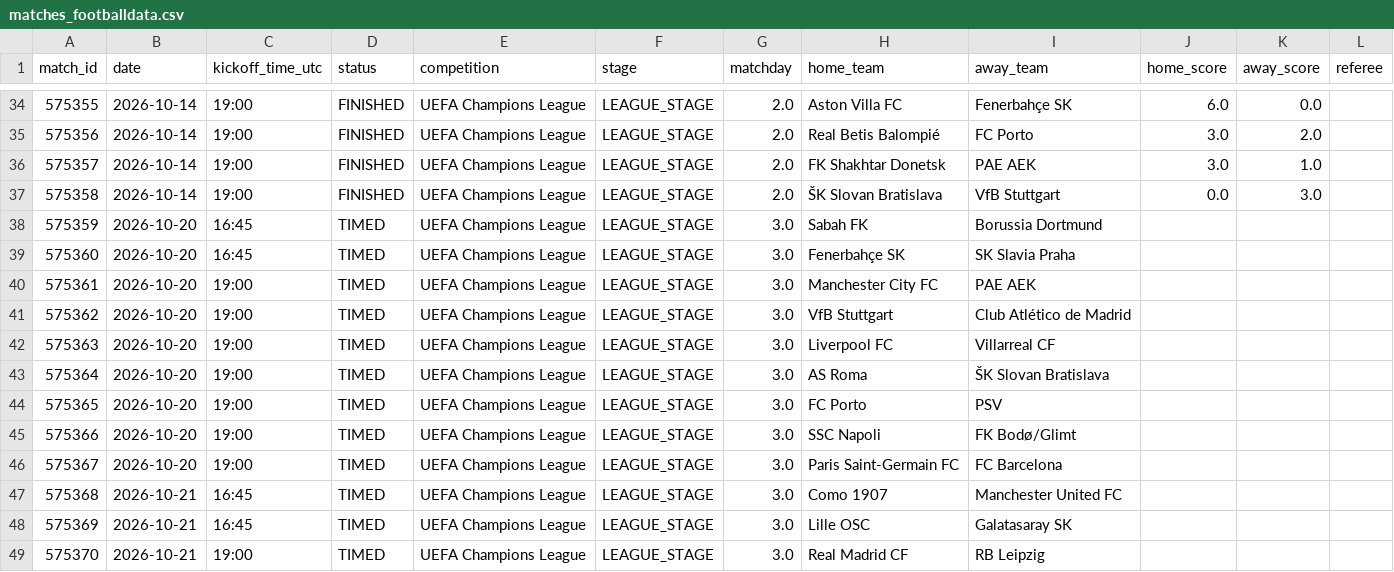
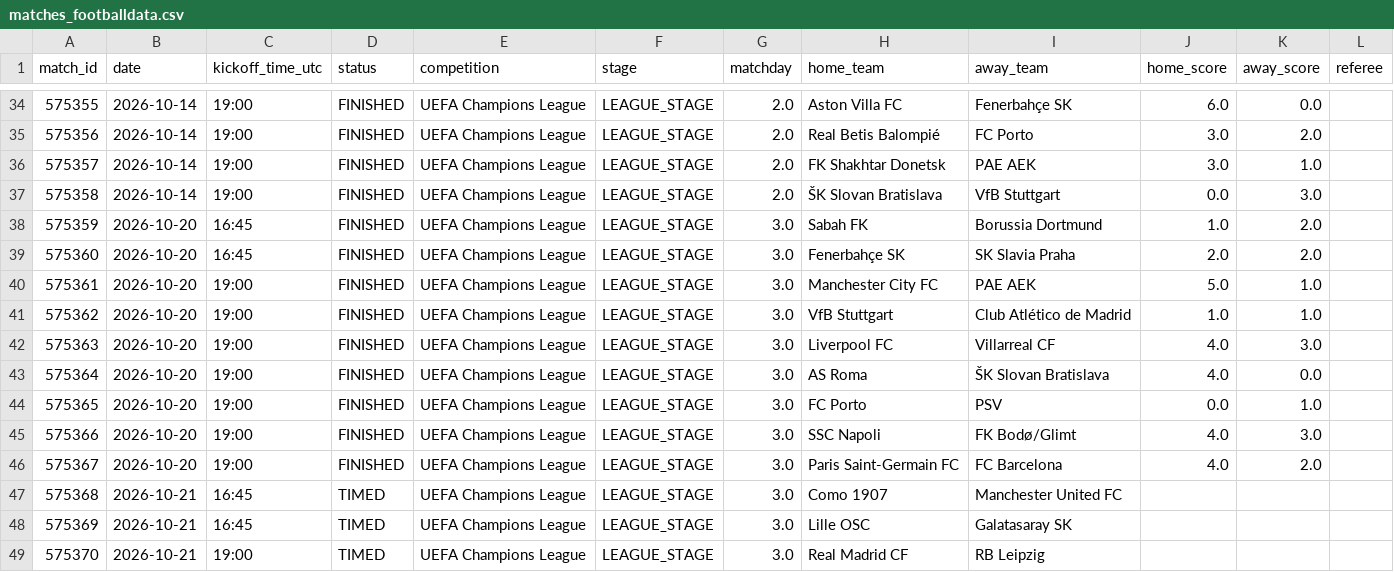
Before and after one commit to JhonVeraE/FOOTDATA, a CSV file: data/live/matches_footballdata.csv, drawn as a sheet; only a part is shown, gaps mark what is left out.

```diff
--- a/data/live/matches_footballdata.csv
+++ b/data/live/matches_footballdata.csv
@@ -37,11 +37,11 @@ match_id,date,kickoff_time_utc,status,competition,stage,matchday,home_team,away_
 575358,2026-10-14,19:00,FINISHED,UEFA Champions League,LEAGUE_STAGE,2.0,ŠK Slovan Bratislava,VfB Stuttgart,0.0,3.0,
-575359,2026-10-20,16:45,TIMED,UEFA Champions League,LEAGUE_STAGE,3.0,Sabah FK,Borussia Dortmund,,,
-575360,2026-10-20,16:45,TIMED,UEFA Champions League,LEAGUE_STAGE,3.0,Fenerbahçe SK,SK Slavia Praha,,,
-575361,2026-10-20,19:00,TIMED,UEFA Champions League,LEAGUE_STAGE,3.0,Manchester City FC,PAE AEK,,,
-575362,2026-10-20,19:00,TIMED,UEFA Champions League,LEAGUE_STAGE,3.0,VfB Stuttgart,Club Atlético de Madrid,,,
-575363,2026-10-20,19:00,TIMED,UEFA Champions League,LEAGUE_STAGE,3.0,Liverpool FC,Villarreal CF,,,
-575364,2026-10-20,19:00,TIMED,UEFA Champions League,LEAGUE_STAGE,3.0,AS Roma,ŠK Slovan Bratislava,,,
-575365,2026-10-20,19:00,TIMED,UEFA Champions League,LEAGUE_STAGE,3.0,FC Porto,PSV,,,
-575366,2026-10-20,19:00,TIMED,UEFA Champions League,LEAGUE_STAGE,3.0,SSC Napoli,FK Bodø/Glimt,,,
-575367,2026-10-20,19:00,TIMED,UEFA Champions League,LEAGUE_STAGE,3.0,Paris Saint-Germain FC,FC Barcelona,,,
+575359,2026-10-20,16:45,FINISHED,UEFA Champions League,LEAGUE_STAGE,3.0,Sabah FK,Borussia Dortmund,1.0,2.0,
+575360,2026-10-20,16:45,FINISHED,UEFA Champions League,LEAGUE_STAGE,3.0,Fenerbahçe SK,SK Slavia Praha,2.0,2.0,
+575361,2026-10-20,19:00,FINISHED,UEFA Champions League,LEAGUE_STAGE,3.0,Manchester City FC,PAE AEK,5.0,1.0,
+575362,2026-10-20,19:00,FINISHED,UEFA Champions League,LEAGUE_STAGE,3.0,VfB Stuttgart,Club Atlético de Madrid,1.0,1.0,
+575363,2026-10-20,19:00,FINISHED,UEFA Champions League,LEAGUE_STAGE,3.0,Liverpool FC,Villarreal CF,4.0,3.0,
+575364,2026-10-20,19:00,FINISHED,UEFA Champions League,LEAGUE_STAGE,3.0,AS Roma,ŠK Slovan Bratislava,4.0,0.0,
+575365,2026-10-20,19:00,FINISHED,UEFA Champions League,LEAGUE_STAGE,3.0,FC Porto,PSV,0.0,1.0,
+575366,2026-10-20,19:00,FINISHED,UEFA Champions League,LEAGUE_STAGE,3.0,SSC Napoli,FK Bodø/Glimt,4.0,3.0,
+575367,2026-10-20,19:00,FINISHED,UEFA Champions League,LEAGUE_STAGE,3.0,Paris Saint-Germain FC,FC Barcelona,4.0,2.0,
 575368,2026-10-21,16:45,TIMED,UEFA Champions League,LEAGUE_STAGE,3.0,Como 1907,Manchester United FC,,,
```
Also changed, not shown: data/live/match_stats_champions_actualseason.csv, 23 other files.
